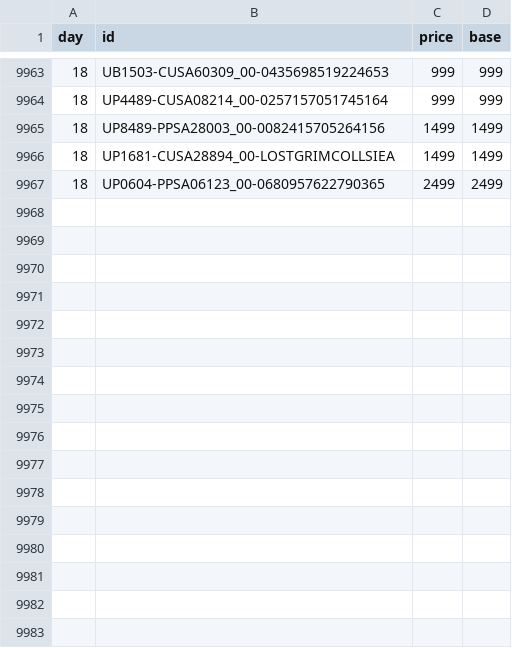
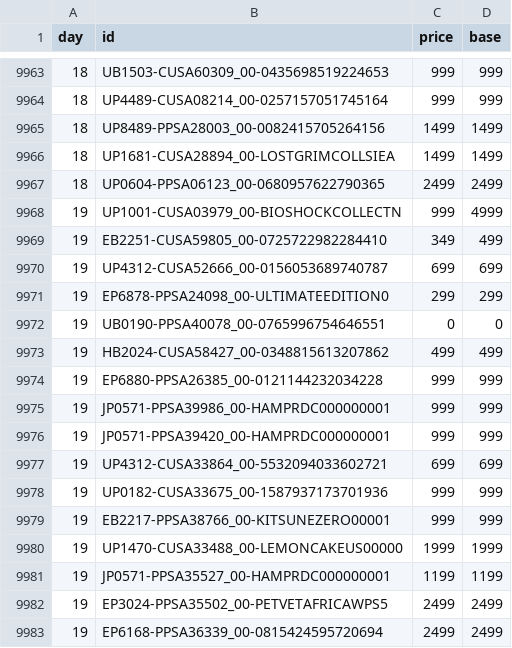
Before and after one commit to mheidari98/new-game-plus, a CSV file: prices/2026/11.csv, drawn as a sheet; only a part is shown, gaps mark what is left out.

```diff
--- a/prices/2026/11.csv
+++ b/prices/2026/11.csv
@@ -9967 +9967,17 @@ day,id,price,base
 18,UP0604-PPSA06123_00-0680957622790365,2499,2499
+19,UP1001-CUSA03979_00-BIOSHOCKCOLLECTN,999,4999
+19,EB2251-CUSA59805_00-0725722982284410,349,499
+19,UP4312-CUSA52666_00-0156053689740787,699,699
+19,EP6878-PPSA24098_00-ULTIMATEEDITION0,299,299
+19,UB0190-PPSA40078_00-0765996754646551,0,0
+19,HB2024-CUSA58427_00-0348815613207862,499,499
+19,EP6880-PPSA26385_00-0121144232034228,999,999
+19,JP0571-PPSA39986_00-HAMPRDC000000001,999,999
+19,JP0571-PPSA39420_00-HAMPRDC000000001,999,999
+19,UP4312-CUSA33864_00-5532094033602721,699,699
+19,UP0182-CUSA33675_00-1587937173701936,999,999
+19,EB2217-PPSA38766_00-KITSUNEZERO00001,999,999
+19,UP1470-CUSA33488_00-LEMONCAKEUS00000,1999,1999
+19,JP0571-PPSA35527_00-HAMPRDC000000001,1199,1199
+19,EP3024-PPSA35502_00-PETVETAFRICAWPS5,2499,2499
+19,EP6168-PPSA36339_00-0815424595720694,2499,2499
```
Also changed, not shown: 1 other file.
